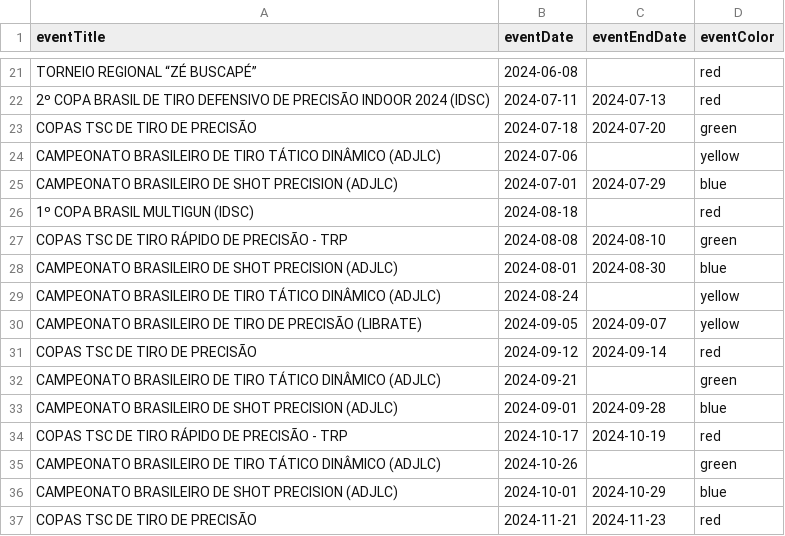
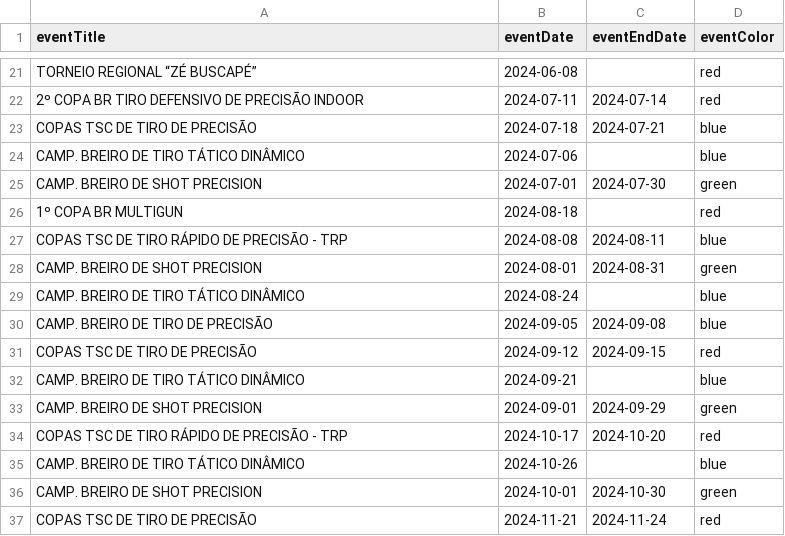
Before and after one commit to tpuggi/taubate-shooting-club, a CSV file: public/contexts/calendar/calendar.csv, drawn as a sheet; only a part is shown, gaps mark what is left out; the diff covers the shown part only; the diff names each change by its address in the sheet, - before the commit and + after, or states it on an @@ line.

```diff
--- a/public/contexts/calendar/calendar.csv
+++ b/public/contexts/calendar/calendar.csv
-A22 (eventTitle): 2º COPA BRASIL DE TIRO DEFENSIVO DE PRECISÃO INDOOR 2024 (IDSC)
+A22 (eventTitle): 2º COPA BR TIRO DEFENSIVO DE PRECISÃO INDOOR
-C22 (eventEndDate): 2024-07-13
+C22 (eventEndDate): 2024-07-14
-C23 (eventEndDate): 2024-07-20
+C23 (eventEndDate): 2024-07-21
-D23 (eventColor): green
+D23 (eventColor): blue
-A24 (eventTitle): CAMPEONATO BRASILEIRO DE TIRO TÁTICO DINÂMICO (ADJLC)
+A24 (eventTitle): CAMP. BREIRO DE TIRO TÁTICO DINÂMICO
-D24 (eventColor): yellow
+D24 (eventColor): blue
-A25 (eventTitle): CAMPEONATO BRASILEIRO DE SHOT PRECISION (ADJLC)
+A25 (eventTitle): CAMP. BREIRO DE SHOT PRECISION
-C25 (eventEndDate): 2024-07-29
+C25 (eventEndDate): 2024-07-30
-D25 (eventColor): blue
+D25 (eventColor): green
-A26 (eventTitle): 1º COPA BRASIL MULTIGUN (IDSC)
+A26 (eventTitle): 1º COPA BR MULTIGUN
-C27 (eventEndDate): 2024-08-10
+C27 (eventEndDate): 2024-08-11
-D27 (eventColor): green
+D27 (eventColor): blue
-A28 (eventTitle): CAMPEONATO BRASILEIRO DE SHOT PRECISION (ADJLC)
+A28 (eventTitle): CAMP. BREIRO DE SHOT PRECISION
-C28 (eventEndDate): 2024-08-30
+C28 (eventEndDate): 2024-08-31
-D28 (eventColor): blue
+D28 (eventColor): green
-A29 (eventTitle): CAMPEONATO BRASILEIRO DE TIRO TÁTICO DINÂMICO (ADJLC)
+A29 (eventTitle): CAMP. BREIRO DE TIRO TÁTICO DINÂMICO
-D29:D30 (eventColor): yellow
+D29:D30 (eventColor): blue
-A30 (eventTitle): CAMPEONATO BRASILEIRO DE TIRO DE PRECISÃO (LIBRATE)
+A30 (eventTitle): CAMP. BREIRO DE TIRO DE PRECISÃO
-C30 (eventEndDate): 2024-09-07
+C30 (eventEndDate): 2024-09-08
-C31 (eventEndDate): 2024-09-14
+C31 (eventEndDate): 2024-09-15
-A32 (eventTitle): CAMPEONATO BRASILEIRO DE TIRO TÁTICO DINÂMICO (ADJLC)
+A32 (eventTitle): CAMP. BREIRO DE TIRO TÁTICO DINÂMICO
-D32 (eventColor): green
+D32 (eventColor): blue
-A33 (eventTitle): CAMPEONATO BRASILEIRO DE SHOT PRECISION (ADJLC)
+A33 (eventTitle): CAMP. BREIRO DE SHOT PRECISION
-C33 (eventEndDate): 2024-09-28
+C33 (eventEndDate): 2024-09-29
-D33 (eventColor): blue
+D33 (eventColor): green
-C34 (eventEndDate): 2024-10-19
+C34 (eventEndDate): 2024-10-20
-A35 (eventTitle): CAMPEONATO BRASILEIRO DE TIRO TÁTICO DINÂMICO (ADJLC)
+A35 (eventTitle): CAMP. BREIRO DE TIRO TÁTICO DINÂMICO
-D35 (eventColor): green
+D35 (eventColor): blue
-A36 (eventTitle): CAMPEONATO BRASILEIRO DE SHOT PRECISION (ADJLC)
+A36 (eventTitle): CAMP. BREIRO DE SHOT PRECISION
-C36 (eventEndDate): 2024-10-29
+C36 (eventEndDate): 2024-10-30
-D36 (eventColor): blue
+D36 (eventColor): green
-C37 (eventEndDate): 2024-11-23
+C37 (eventEndDate): 2024-11-24
```
Also changed, not shown: 1 removed row and 39 edited cells elsewhere in this file.
